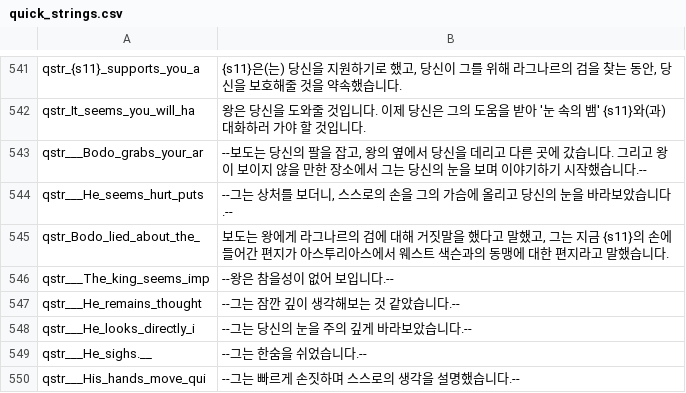
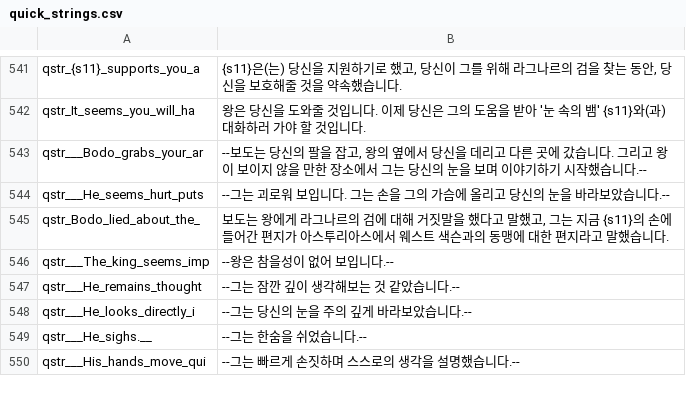
Before and after one commit to 21garam/MB_VikingConquest_R_Korean, a CSV file: languages/en/quick_strings.csv, drawn as a sheet; only a part is shown, gaps mark what is left out.

```diff
--- a/languages/en/quick_strings.csv
+++ b/languages/en/quick_strings.csv
@@ -543,3 +543,3 @@ qstr_It_seems_you_will_ha|왕은 당신을 도와줄 것입니다. 이제 당신
 qstr___Bodo_grabs_your_ar|--보도는 당신의 팔을 잡고, 왕의 옆에서 당신을 데리고 다른 곳에 갔습니다. 그리고 왕이 보이지 않을 만한 장소에서 그는 당신의 눈을 보며 이야기하기 시작했습니다.--
-qstr___He_seems_hurt_puts|--그는 상처를 보더니, 스스로의 손을 그의 가슴에 올리고 당신의 눈을 바라보았습니다.--
+qstr___He_seems_hurt_puts|--그는 괴로워 보입니다. 그는 손을 그의 가슴에 올리고 당신의 눈을 바라보았습니다.--
 qstr_Bodo_lied_about_the_|보도는 왕에게 라그나르의 검에 대해 거짓말을 했다고 말했고, 그는 지금 {s11}의 손에 들어간 편지가 아스투리아스에서 웨스트 색슨과의 동맹에 대한 편지라고 말했습니다.
```
Also changed, not shown: 1 other file.
